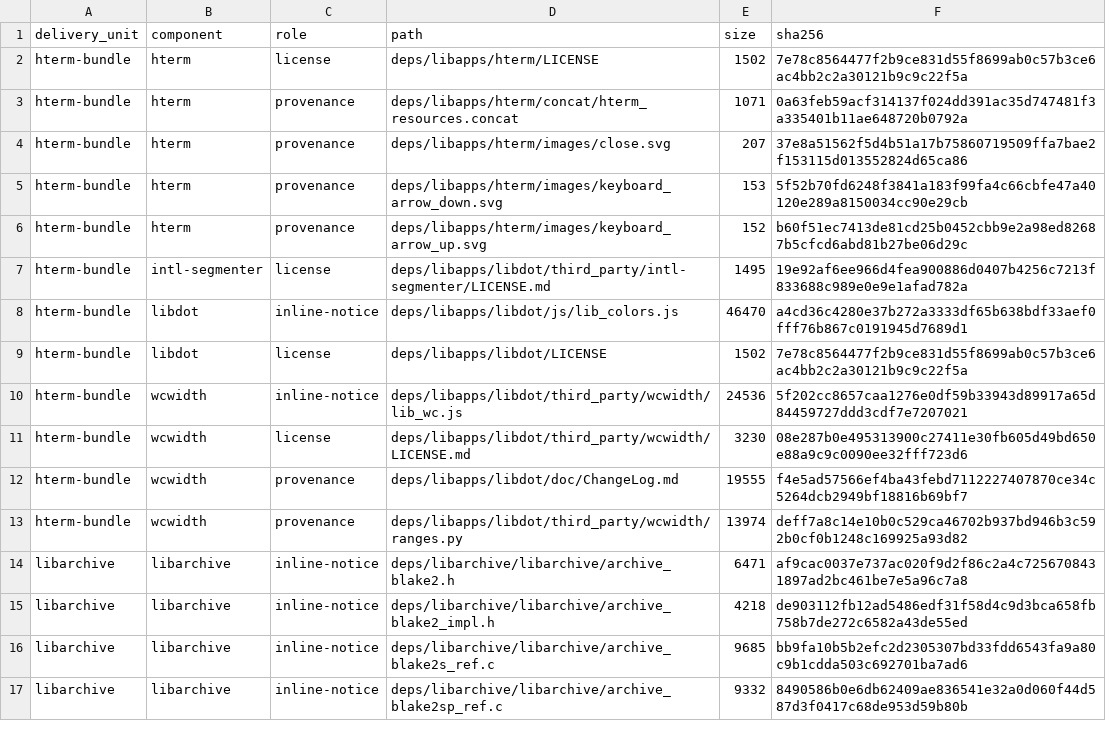
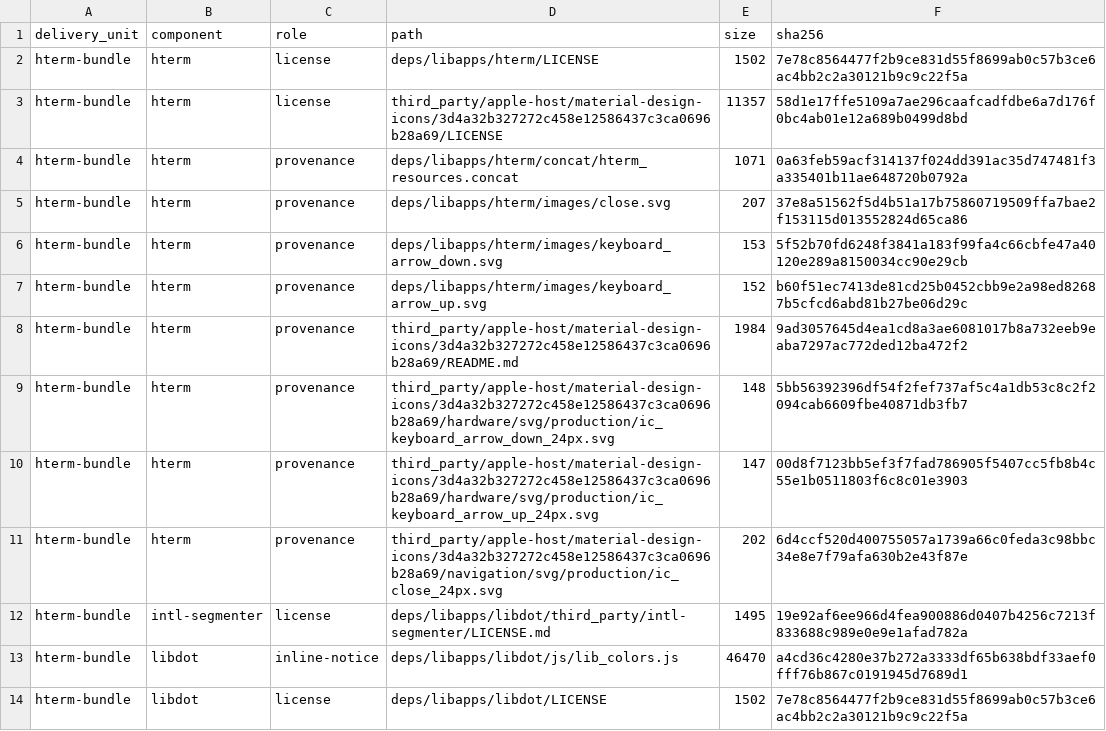
Before and after one commit to Eric-Terminal/ish-multiarch, a TSV file: third_party/apple-host/license-inputs.tsv, drawn as a sheet; only a part is shown; the shorter side is filled out with more unchanged rows.

Commit message:
feat(release): 闭合 Material 图标来源与许可
保存同一官方修订的根 LICENSE、README 与三个原始 SVG，并以大小、摘要和完整 License section 固定来源证据。

生成器离线验证 Apache-2.0 语义及三组固定格式化映射，重建宿主声明并保留其余真实未决边界。

公开 CI 递归检查五个 Apple 产品 bundle，拒绝五份原始快照被直接或改名打包；双 Python、Meson 和两份本地产品构建均已通过。

```diff
--- a/third_party/apple-host/license-inputs.tsv
+++ b/third_party/apple-host/license-inputs.tsv
@@ -2,2 +2,3 @@ delivery_unit	component	role	path	size	sha256
 hterm-bundle	hterm	license	deps/libapps/hterm/LICENSE	1502	7e78c8564477f2b9ce831d55f8699ab0c57b3ce6ac4bb2c2a30121b9c9c22f5a
+hterm-bundle	hterm	license	third_party/apple-host/material-design-icons/3d4a32b327272c458e12586437c3ca0696b28a69/LICENSE	11357	58d1e17ffe5109a7ae296caafcadfdbe6a7d176f0bc4ab01e12a689b0499d8bd
 hterm-bundle	hterm	provenance	deps/libapps/hterm/concat/hterm_resources.concat	1071	0a63feb59acf314137f024dd391ac35d747481f3a335401b11ae648720b0792a
@@ -6,2 +7,6 @@ hterm-bundle	hterm	provenance	deps/libapps/hterm/images/keyboard_arrow_down.svg
 hterm-bundle	hterm	provenance	deps/libapps/hterm/images/keyboard_arrow_up.svg	152	b60f51ec7413de81cd25b0452cbb9e2a98ed82687b5cfcd6abd81b27be06d29c
+hterm-bundle	hterm	provenance	third_party/apple-host/material-design-icons/3d4a32b327272c458e12586437c3ca0696b28a69/README.md	1984	9ad3057645d4ea1cd8a3ae6081017b8a732eeb9eaba7297ac772ded12ba472f2
+hterm-bundle	hterm	provenance	third_party/apple-host/material-design-icons/3d4a32b327272c458e12586437c3ca0696b28a69/hardware/svg/production/ic_keyboard_arrow_down_24px.svg	148	5bb56392396df54f2fef737af5c4a1db53c8c2f2094cab6609fbe40871db3fb7
+hterm-bundle	hterm	provenance	third_party/apple-host/material-design-icons/3d4a32b327272c458e12586437c3ca0696b28a69/hardware/svg/production/ic_keyboard_arrow_up_24px.svg	147	00d8f7123bb5ef3f7fad786905f5407cc5fb8b4c55e1b0511803f6c8c01e3903
+hterm-bundle	hterm	provenance	third_party/apple-host/material-design-icons/3d4a32b327272c458e12586437c3ca0696b28a69/navigation/svg/production/ic_close_24px.svg	202	6d4ccf520d400755057a1739a66c0feda3c98bbc34e8e7f79afa630b2e43f87e
 hterm-bundle	intl-segmenter	license	deps/libapps/libdot/third_party/intl-segmenter/LICENSE.md	1495	19e92af6ee966d4fea900886d0407b4256c7213f833688c989e0e9e1afad782a
```
Also changed, not shown: third_party/apple-host/notice-fragments.tsv, 15 other files.
